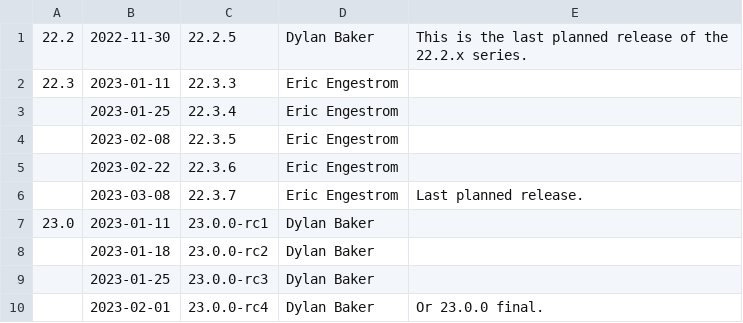
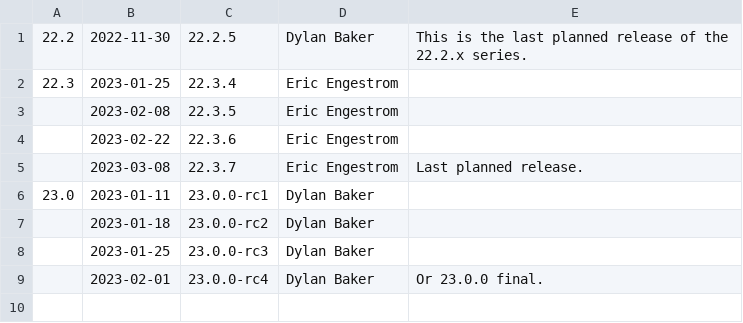
Before and after one commit to joshuaswarren/mesa-1, a CSV file: docs/release-calendar.csv, drawn as a sheet.

Commit message:
docs: update calendar for 22.3.3
Part-of: <https://gitlab.freedesktop.org/mesa/mesa/-/merge_requests/20648>

```diff
--- a/docs/release-calendar.csv
+++ b/docs/release-calendar.csv
@@ -1,4 +1,3 @@
 22.2,2022-11-30,22.2.5,Dylan Baker,This is the last planned release of the 22.2.x series.
-22.3,2023-01-11,22.3.3,Eric Engestrom,
-,2023-01-25,22.3.4,Eric Engestrom,
+22.3,2023-01-25,22.3.4,Eric Engestrom,
 ,2023-02-08,22.3.5,Eric Engestrom,
```
